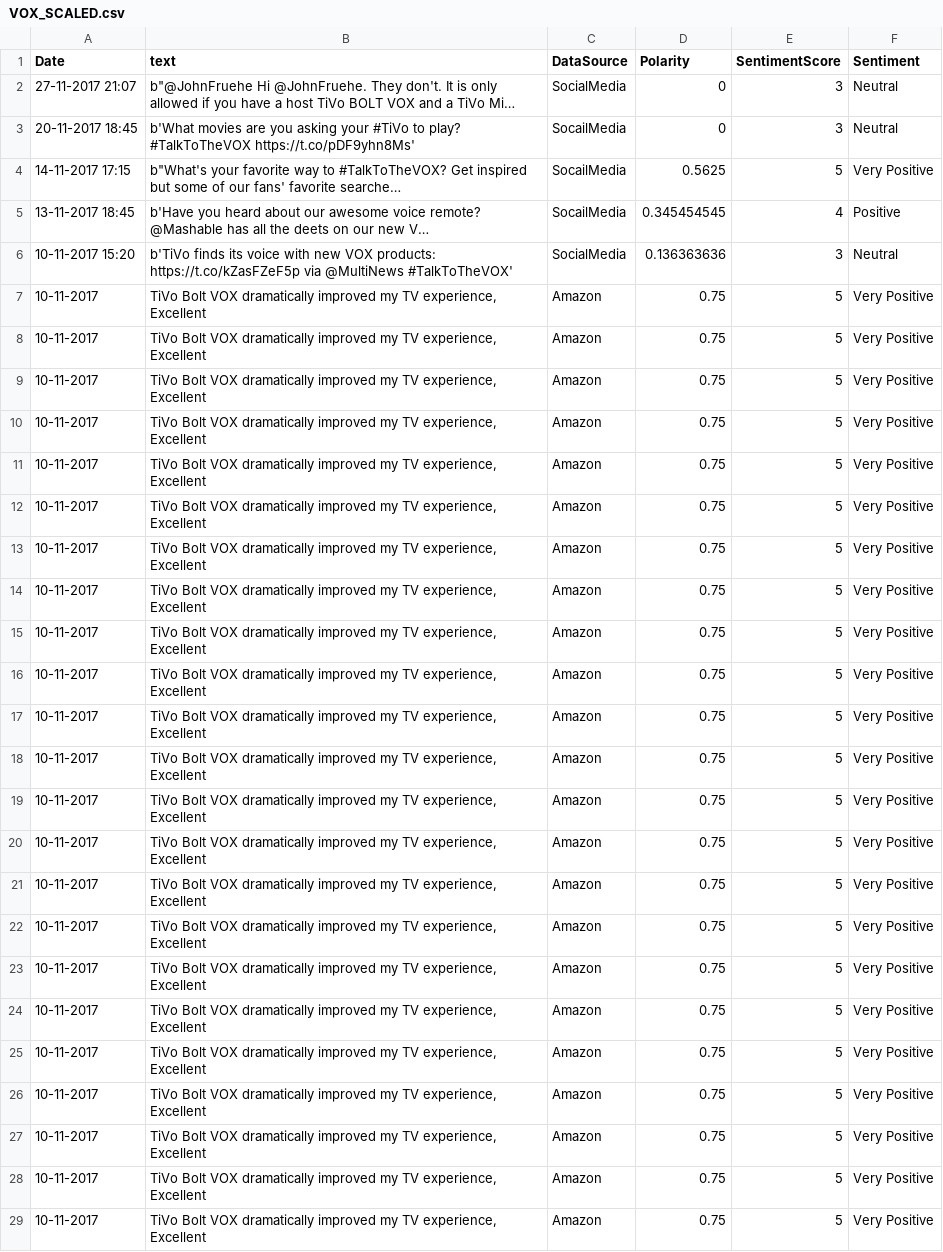
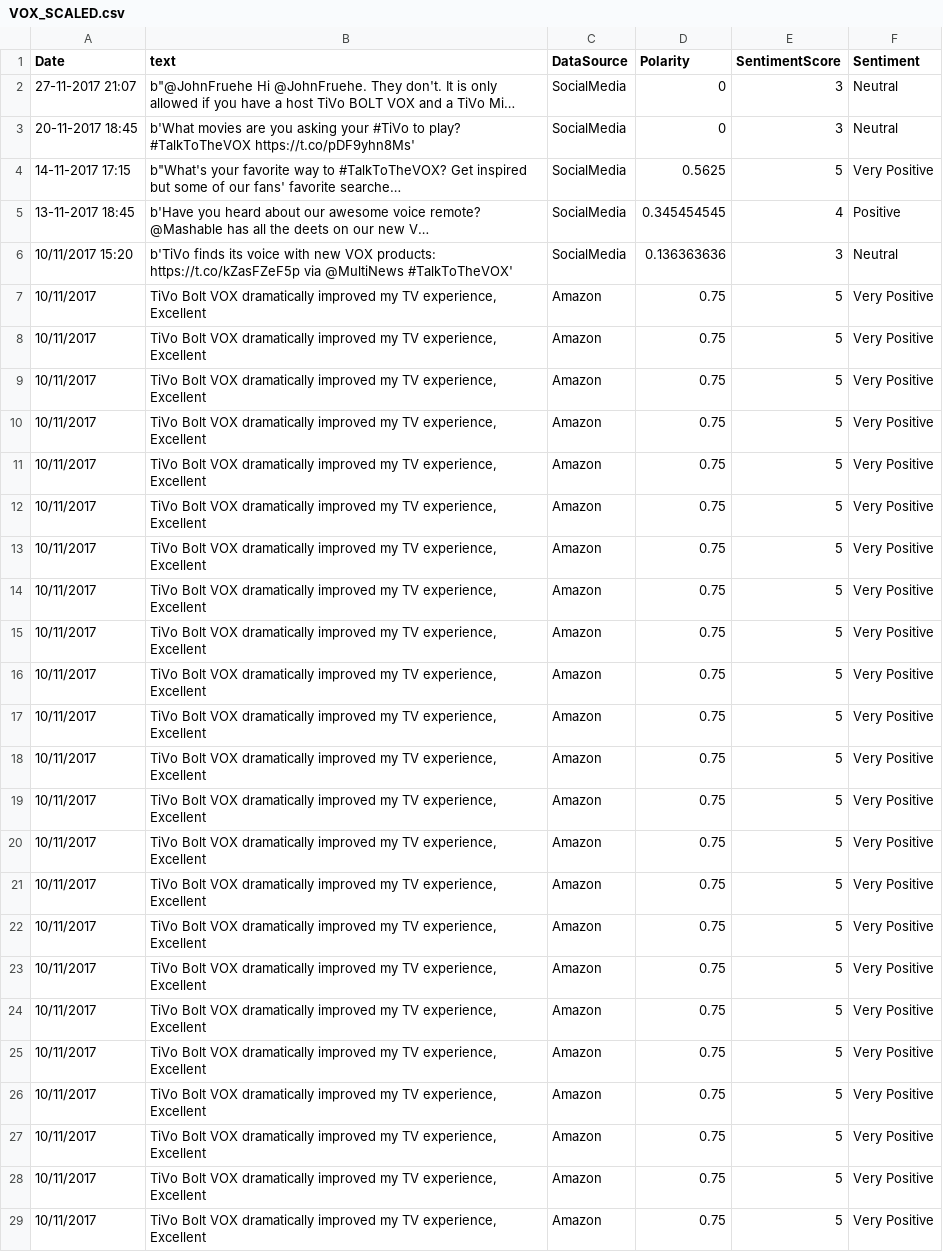
Before and after one commit to pavankthatha/POCs, a CSV file: scoreddata/finaldatasets/VOX_SCALED.csv, drawn as a sheet; only a part is shown; long unchanged cells end in …; the diff covers the shown part only; the diff names each change by its address in the sheet, - before the commit and + after, or states it on an @@ line.

Commit message:
Add files via upload

```diff
--- a/scoreddata/finaldatasets/VOX_SCALED.csv
+++ b/scoreddata/finaldatasets/VOX_SCALED.csv
-C3:C5 (DataSource): SocailMedia
+C3:C5 (DataSource): SocialMedia
-A6 (Date): 10-11-2017 15:20
+A6 (Date): 10/11/2017 15:20
-A7:A29 (Date): 10-11-2017
+A7:A29 (Date): 10/11/2017
```
Also changed, not shown: 131 edited cells elsewhere in this file.
